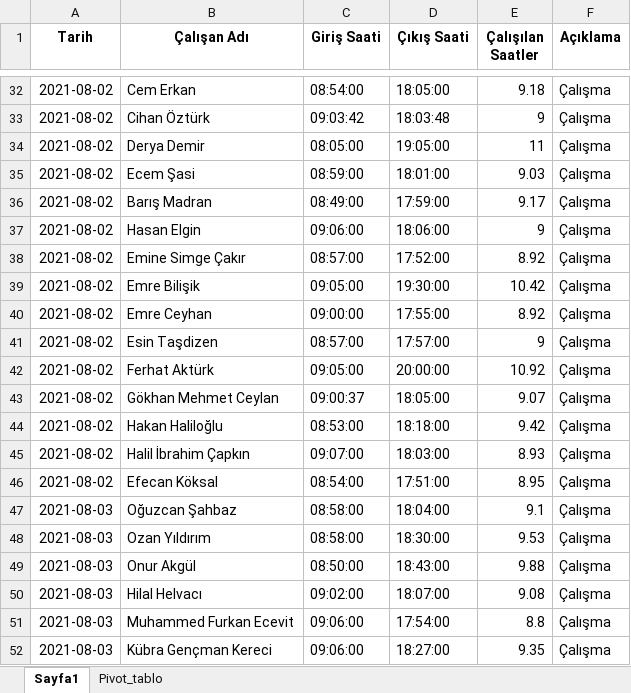
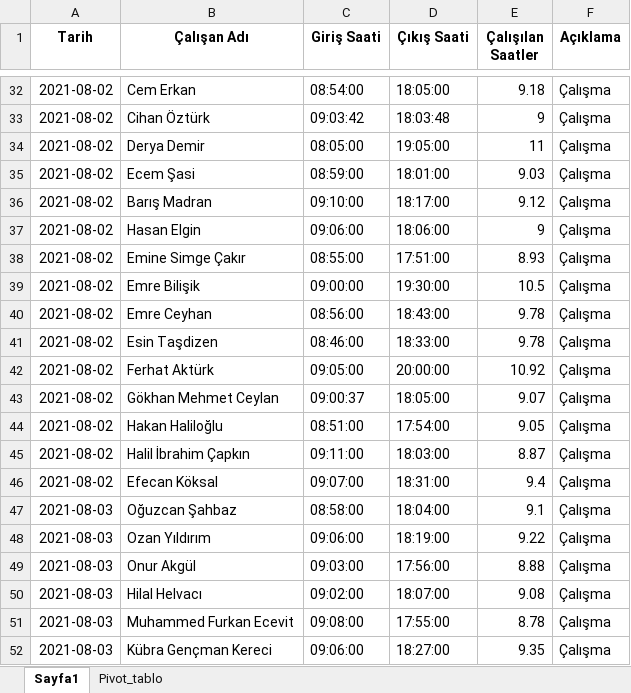
Before and after one commit to bulutbilisimbusiness/erhanBey, an Excel workbook: flsk/data/modified.xlsx, sheet Sayfa1, drawn as a sheet; only a part is shown, gaps mark what is left out; values as stored, in another font and other column widths than the file's, no borders; the diff covers the shown part only; the diff names each change by its address in the sheet, - before the commit and + after, or states it on an @@ line.

```diff
--- a/flsk/data/modified.xlsx (sheet Sayfa1)
+++ b/flsk/data/modified.xlsx (sheet Sayfa1)
-C36 (Giriş Saati): 08:49:00
+C36 (Giriş Saati): 09:10:00
-D36 (Çıkış Saati): 17:59:00
+D36 (Çıkış Saati): 18:17:00
-E36 (Çalışılan Saatler): 9.17
+E36 (Çalışılan Saatler): 9.12
-C38 (Giriş Saati): 08:57:00
+C38 (Giriş Saati): 08:55:00
-D38 (Çıkış Saati): 17:52:00
+D38 (Çıkış Saati): 17:51:00
-E38 (Çalışılan Saatler): 8.92
+E38 (Çalışılan Saatler): 8.93
-C39 (Giriş Saati): 09:05:00
+C39 (Giriş Saati): 09:00:00
-E39 (Çalışılan Saatler): 10.42
+E39 (Çalışılan Saatler): 10.5
-C40 (Giriş Saati): 09:00:00
+C40 (Giriş Saati): 08:56:00
-D40 (Çıkış Saati): 17:55:00
+D40 (Çıkış Saati): 18:43:00
-E40 (Çalışılan Saatler): 8.92
+E40 (Çalışılan Saatler): 9.78
-C41 (Giriş Saati): 08:57:00
+C41 (Giriş Saati): 08:46:00
-D41 (Çıkış Saati): 17:57:00
+D41 (Çıkış Saati): 18:33:00
-E41 (Çalışılan Saatler): 9
+E41 (Çalışılan Saatler): 9.78
-C44 (Giriş Saati): 08:53:00
+C44 (Giriş Saati): 08:51:00
-D44 (Çıkış Saati): 18:18:00
+D44 (Çıkış Saati): 17:54:00
-E44 (Çalışılan Saatler): 9.42
+E44 (Çalışılan Saatler): 9.05
-C45 (Giriş Saati): 09:07:00
+C45 (Giriş Saati): 09:11:00
-E45 (Çalışılan Saatler): 8.93
+E45 (Çalışılan Saatler): 8.87
-C46 (Giriş Saati): 08:54:00
+C46 (Giriş Saati): 09:07:00
-D46 (Çıkış Saati): 17:51:00
+D46 (Çıkış Saati): 18:31:00
-E46 (Çalışılan Saatler): 8.95
+E46 (Çalışılan Saatler): 9.4
-C48 (Giriş Saati): 08:58:00
+C48 (Giriş Saati): 09:06:00
-D48 (Çıkış Saati): 18:30:00
+D48 (Çıkış Saati): 18:19:00
-E48 (Çalışılan Saatler): 9.53
+E48 (Çalışılan Saatler): 9.22
-C49 (Giriş Saati): 08:50:00
+C49 (Giriş Saati): 09:03:00
-D49 (Çıkış Saati): 18:43:00
+D49 (Çıkış Saati): 17:56:00
-E49 (Çalışılan Saatler): 9.88
+E49 (Çalışılan Saatler): 8.88
-C51 (Giriş Saati): 09:06:00
+C51 (Giriş Saati): 09:08:00
-D51 (Çıkış Saati): 17:54:00
+D51 (Çıkış Saati): 17:55:00
-E51 (Çalışılan Saatler): 8.8
+E51 (Çalışılan Saatler): 8.78
```
Also changed, not shown: 1247 edited cells elsewhere in this sheet, sheet Pivot_tablo.
